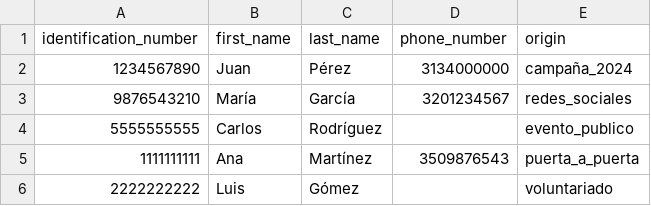
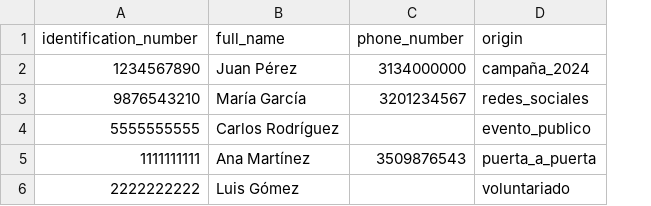
Before and after one commit to Deikore/soynadia, a CSV file: static/files/plantilla_prospectos.csv, drawn as a sheet; removed rows and columns are numbered as before the commit, all else as after; the diff names each change by its address in the sheet, - before the commit and + after, or states it on an @@ line.

Commit message:
Refactor prospect name handling by consolidating first and last name fields into a single full_name field. Update related forms, templates, and CSV handling to reflect this change. Migrate existing data to ensure compatibility with the new structure.

```diff
--- a/static/files/plantilla_prospectos.csv
+++ b/static/files/plantilla_prospectos.csv
-column B (first_name), rows 2-6: Juan | María | Carlos | Ana | Luis
-column C (last_name), rows 2-6: Pérez | García | Rodríguez | Martínez | Gómez
+column B (full_name), rows 2-6: Juan Pérez | María García | Carlos Rodríguez | Ana Martínez | Luis Gómez
```
Also changed, not shown: 14 other files.
